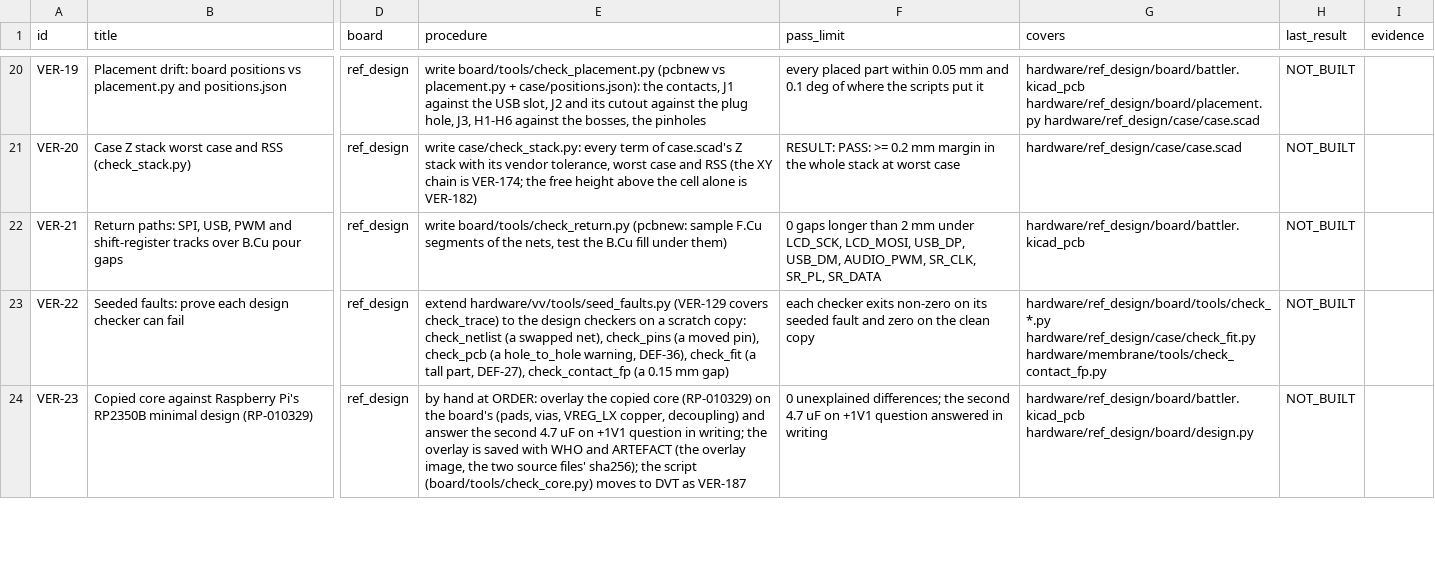
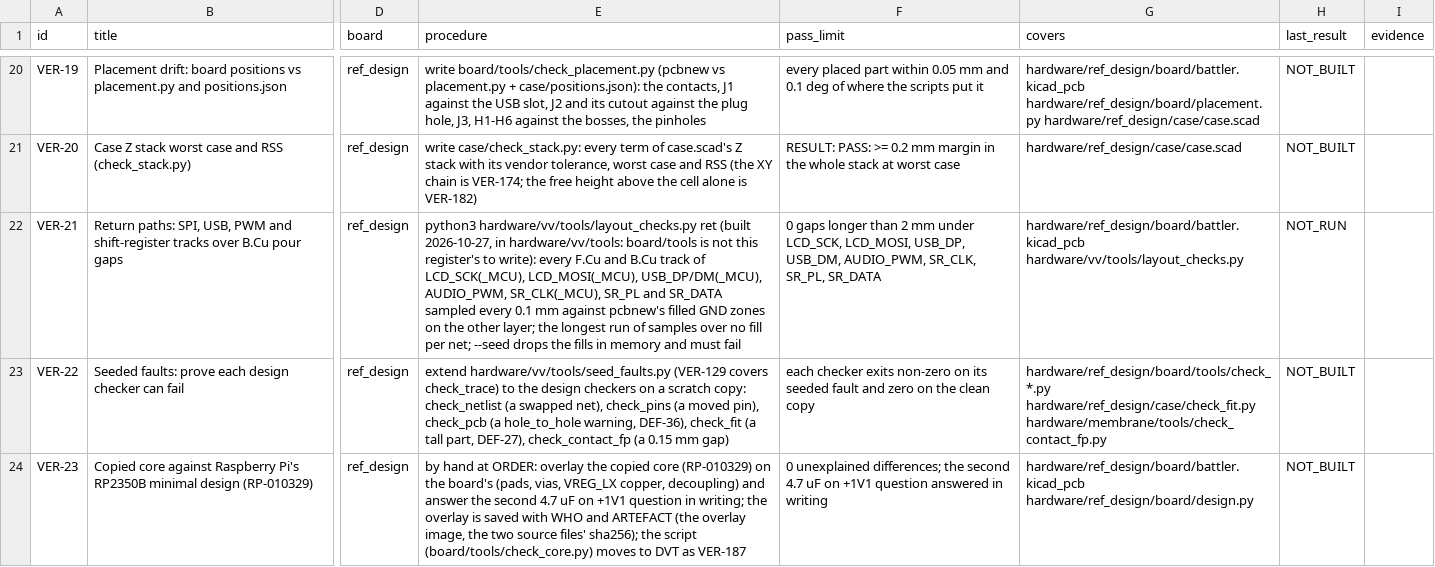
Before and after one commit to alex-berliner/mega_blastoise, a CSV file: hardware/vv/verification.csv, drawn as a sheet; only a part is shown, gaps mark what is left out; the diff covers the shown part only; the diff names each change by its address in the sheet, - before the commit and + after, or states it on an @@ line.

```diff
--- a/hardware/vv/verification.csv
+++ b/hardware/vv/verification.csv
-E22 (procedure): write board/tools/check_return.py (pcbnew: sample F.Cu segments of the nets, test the B.Cu fill under them)
+E22 (procedure): python3 hardware/vv/tools/layout_checks.py ret (built 2026-10-27, in hardware/vv/tools: board/tools is not this register's to write): every F.Cu and B.Cu track of LCD_SCK(_MCU), LCD_MOSI(_MCU), USB_DP/DM(_MCU), AUDIO_PWM, SR_CLK(_MCU), SR_PL and SR_DATA sampled every 0.1 mm against pcbnew's filled GND zones on the other layer; the longest run of samples over no fill per net; --seed drops the fills in memory and must fail
-G22 (covers): hardware/ref_design/board/battler.kicad_pcb
+G22 (covers): hardware/ref_design/board/battler.kicad_pcb hardware/vv/tools/layout_checks.py
-H22 (last_result): NOT_BUILT
+H22 (last_result): NOT_RUN
```
Also changed, not shown: 1 added row and 3 edited cells elsewhere in this file, 7 other files.
